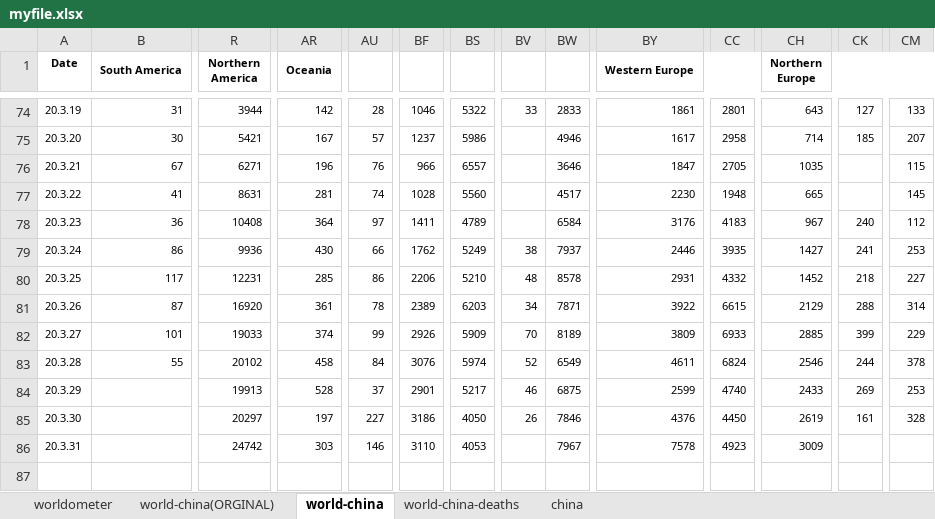
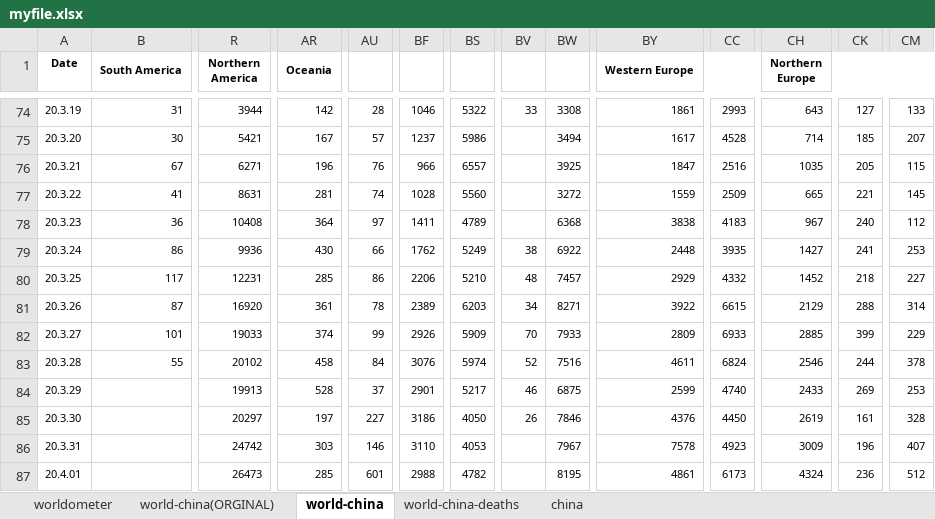
Before and after one commit to jordanesmith/coronavirus_analysis, an Excel workbook: myfile.xlsx, sheet world-china, drawn as a sheet; only a part is shown, gaps mark what is left out; values as stored, in another font and other column widths than the file's, no borders; rows hold the shown columns only; the diff covers the shown part only; the diff names each change by its address in the sheet, - before the commit and + after, or states it on an @@ line.

```diff
--- a/myfile.xlsx (sheet world-china)
+++ b/myfile.xlsx (sheet world-china)
-BW74: 2833
+BW74: 3308
-CC74: 2801
+CC74: 2993
-BW75: 4946
+BW75: 3494
-CC75: 2958
+CC75: 4528
-BW76: 3646
+BW76: 3925
-CC76: 2705
+CC76: 2516
-CK76: (empty)
+CK76: 205
-BW77: 4517
+BW77: 3272
-BY77 (Western Europe): 2230
+BY77 (Western Europe): 1559
-CC77: 1948
+CC77: 2509
-CK77: (empty)
+CK77: 221
-BW78: 6584
+BW78: 6368
-BY78 (Western Europe): 3176
+BY78 (Western Europe): 3838
-BW79: 7937
+BW79: 6922
-BY79 (Western Europe): 2446
+BY79 (Western Europe): 2448
-BW80: 8578
+BW80: 7457
-BY80 (Western Europe): 2931
+BY80 (Western Europe): 2929
-BW81: 7871
+BW81: 8271
-BW82: 8189
+BW82: 7933
-BY82 (Western Europe): 3809
+BY82 (Western Europe): 2809
-BW83: 6549
+BW83: 7516
-CK86: (empty)
+CK86: 196
-CM86: (empty)
+CM86: 407
+row 87: 20.4.01 |  | 26473 | 285 | 601 | 2988 | 4782 |  | 8195 | 4861 | 6173 | 4324 | 236 | 512
```
Also changed, not shown: 32 edited cells elsewhere in this sheet, sheet world-china-deaths, 1 other file.
